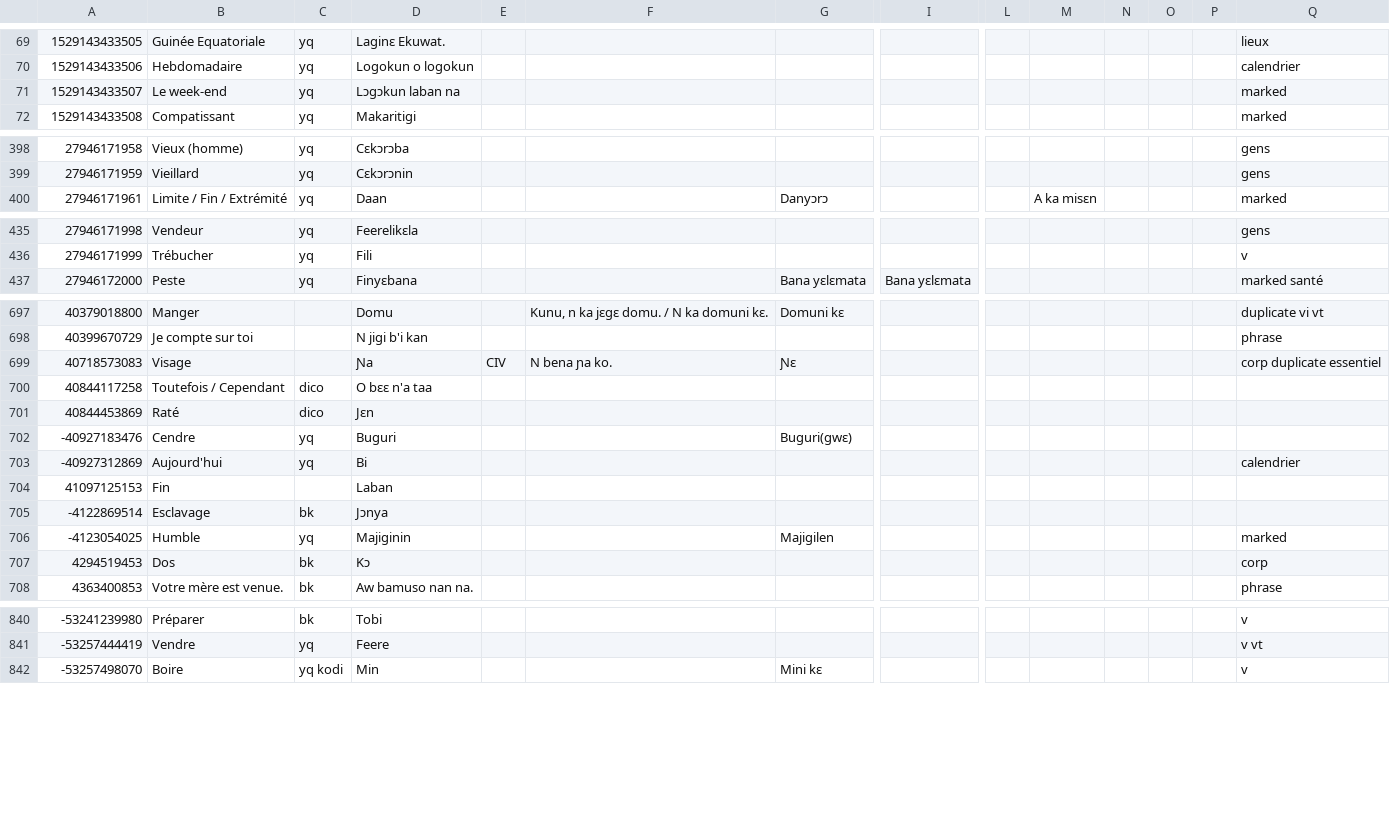
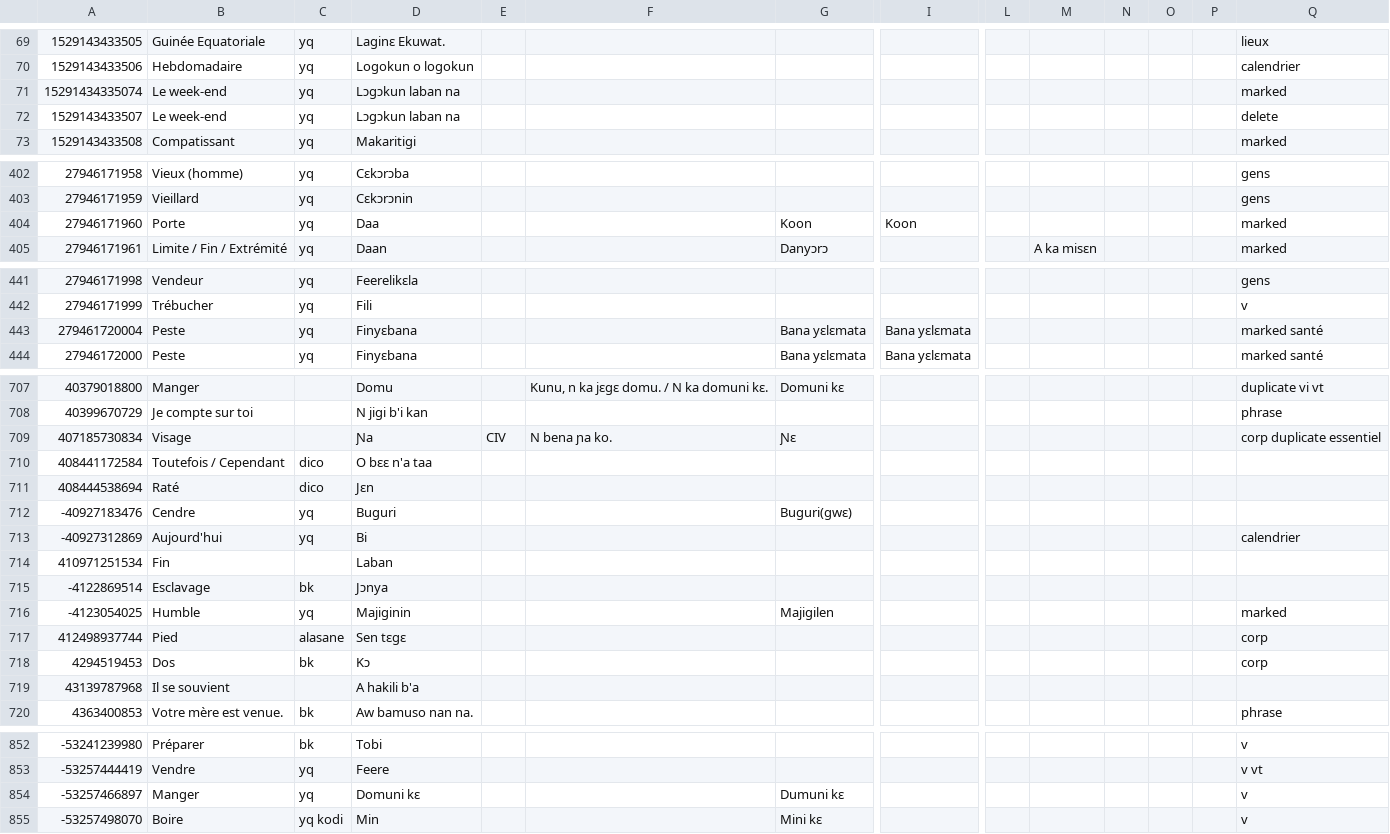
Before and after one commit to boydkelly/blog, a TSV file: static/download/Jula-Master-Vocab.tsv, drawn as a sheet; only a part is shown, gaps mark what is left out; addresses are those after the commit; rows hold the shown columns only; the diff covers the shown part only; the diff names each change by its address in the sheet, - before the commit and + after, or states it on an @@ line.

```diff
--- a/static/download/Jula-Master-Vocab.tsv
+++ b/static/download/Jula-Master-Vocab.tsv
+row 71: 15291434335074 | Le week-end | yq | Lɔgɔkun laban na |  |  |  |  |  |  |  |  |  | marked
-Q72: marked
+Q72: delete
+row 404: 27946171960 | Porte | yq | Daa |  |  | Koon | Koon |  |  |  |  |  | marked
+row 443: 279461720004 | Peste | yq | Finyɛbana |  |  | Bana yɛlɛmata | Bana yɛlɛmata |  |  |  |  |  | marked santé
-A709: 40718573083
+A709: 407185730834
-A710: 40844117258
+A710: 408441172584
-A711: 40844453869
+A711: 408444538694
-A714: 41097125153
+A714: 410971251534
+row 717: 412498937744 | Pied | alasane | Sen tɛgɛ |  |  |  |  |  |  |  |  |  | corp
+row 719: 43139787968 | Il se souvient |  | A hakili b'a
+row 854: -53257466897 | Manger | yq | Domuni kɛ |  |  | Dumuni kɛ |  |  |  |  |  |  | v
```
Also changed, not shown: 11 added rows, 3 removed rows and 80 edited cells elsewhere in this file, static/download/Jula-Master-WT.tsv.
